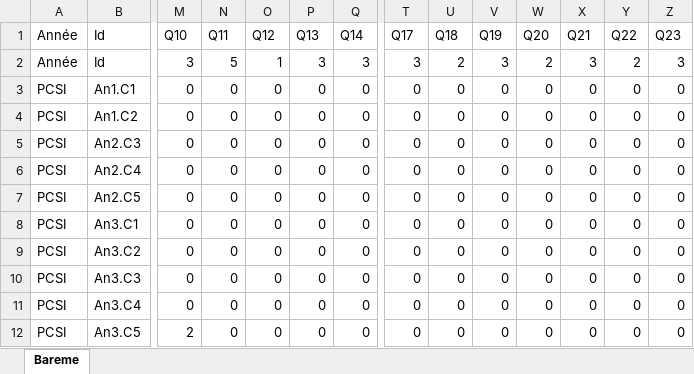
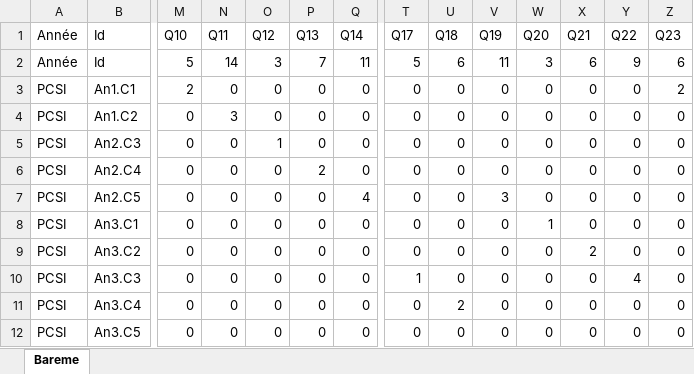
Before and after one commit to xpessoles/PSI, an Excel workbook: Evaluation_V2/Bareme.xlsx, sheet Bareme, drawn as a sheet; only a part is shown, gaps mark what is left out; values as stored, in another font and other column widths than the file's, no borders; the diff covers the shown part only; the diff names each change by its address in the sheet, - before the commit and + after, or states it on an @@ line.

```diff
--- a/Evaluation_V2/Bareme.xlsx (sheet Bareme)
+++ b/Evaluation_V2/Bareme.xlsx (sheet Bareme)
-M2 (Q10): 3
+M2 (Q10): 5
-N2 (Q11): 5
+N2 (Q11): 14
-O2 (Q12): 1
+O2 (Q12): 3
-P2 (Q13): 3
+P2 (Q13): 7
-Q2 (Q14): 3
+Q2 (Q14): 11
-T2 (Q17): 3
+T2 (Q17): 5
-U2 (Q18): 2
+U2 (Q18): 6
-V2 (Q19): 3
+V2 (Q19): 11
-W2 (Q20): 2
+W2 (Q20): 3
-X2 (Q21): 3
+X2 (Q21): 6
-Y2 (Q22): 2
+Y2 (Q22): 9
-Z2 (Q23): 3
+Z2 (Q23): 6
-M3 (Q10): 0
+M3 (Q10): 2
-Z3 (Q23): 0
+Z3 (Q23): 2
-N4 (Q11): 0
+N4 (Q11): 3
-O5 (Q12): 0
+O5 (Q12): 1
-P6 (Q13): 0
+P6 (Q13): 2
-Q7 (Q14): 0
+Q7 (Q14): 4
-V7 (Q19): 0
+V7 (Q19): 3
-W8 (Q20): 0
+W8 (Q20): 1
-X9 (Q21): 0
+X9 (Q21): 2
-T10 (Q17): 0
+T10 (Q17): 1
-Y10 (Q22): 0
+Y10 (Q22): 4
-U11 (Q18): 0
+U11 (Q18): 2
-M12 (Q10): 2
+M12 (Q10): 0
```
Also changed, not shown: 67 edited cells elsewhere in this sheet, 2 other files.
